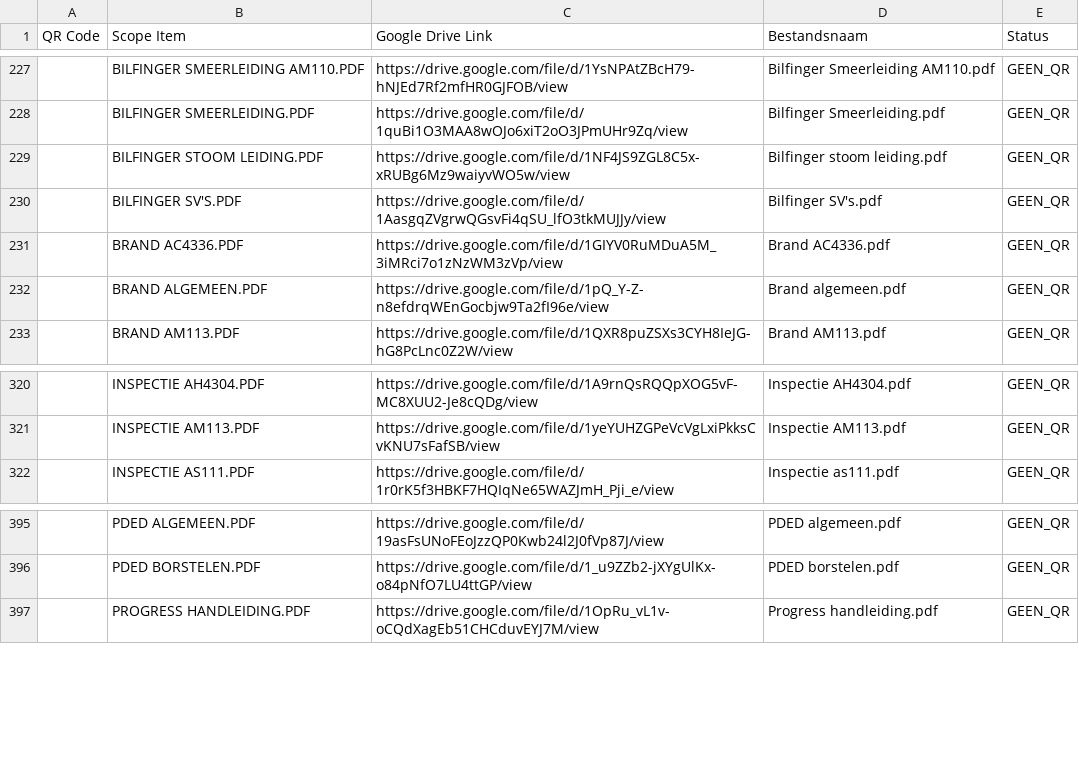
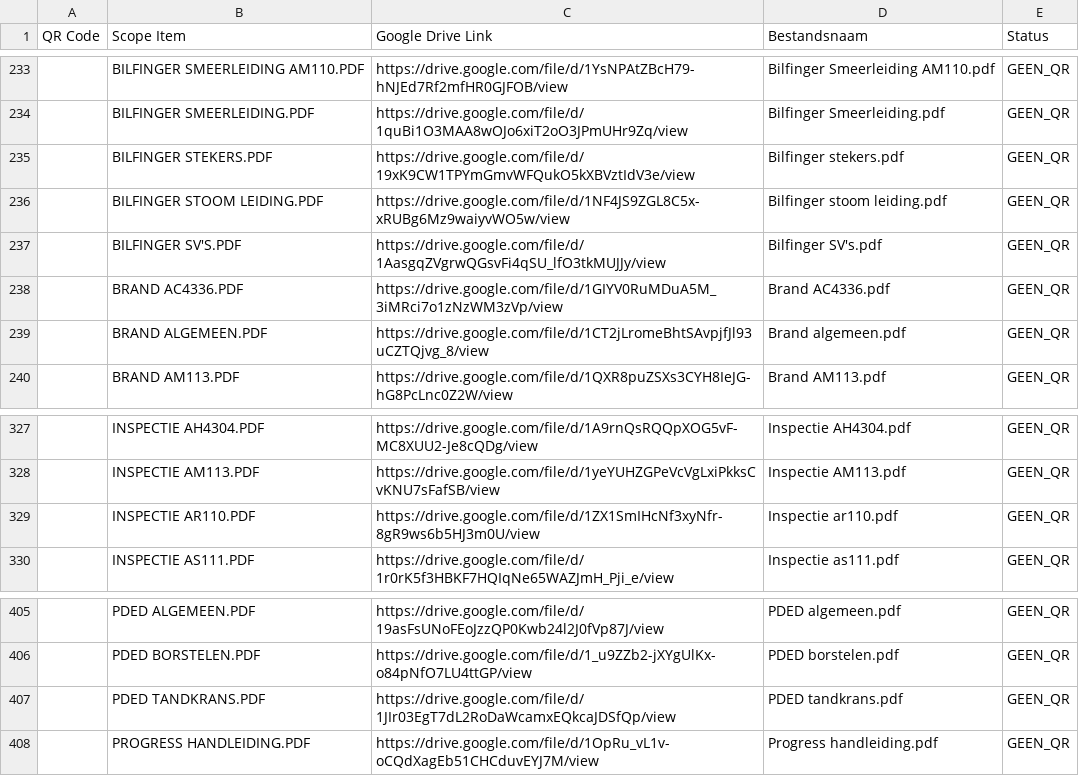
Before and after one commit to giorni91-oss/Werkpakket-scanner, a CSV file: werkpakket_mapping.csv, drawn as a sheet; only a part is shown, gaps mark what is left out; the diff covers the shown part only.

```diff
--- a/werkpakket_mapping.csv
+++ b/werkpakket_mapping.csv
@@ -228,2 +234,3 @@
 "","BILFINGER SMEERLEIDING.PDF","https://drive.google.com/file/d/1quBi1O3MAA8wOJo6xiT2oO3JPmUHr9Zq/view","Bilfinger Smeerleiding.pdf","GEEN_QR"
+"","BILFINGER STEKERS.PDF","https://drive.google.com/file/d/19xK9CW1TPYmGmvWFQukO5kXBVztIdV3e/view","Bilfinger stekers.pdf","GEEN_QR"
 "","BILFINGER STOOM LEIDING.PDF","https://drive.google.com/file/d/1NF4JS9ZGL8C5x-xRUBg6Mz9waiyvWO5w/view","Bilfinger stoom leiding.pdf","GEEN_QR"
@@ -231,3 +238,3 @@
 "","BRAND AC4336.PDF","https://drive.google.com/file/d/1GIYV0RuMDuA5M_3iMRci7o1zNzWM3zVp/view","Brand AC4336.pdf","GEEN_QR"
-"","BRAND ALGEMEEN.PDF","https://drive.google.com/file/d/1pQ_Y-Z-n8efdrqWEnGocbjw9Ta2fI96e/view","Brand algemeen.pdf","GEEN_QR"
+"","BRAND ALGEMEEN.PDF","https://drive.google.com/file/d/1CT2jLromeBhtSAvpjfJl93uCZTQjvg_8/view","Brand algemeen.pdf","GEEN_QR"
 "","BRAND AM113.PDF","https://drive.google.com/file/d/1QXR8puZSXs3CYH8IeJG-hG8PcLnc0Z2W/view","Brand AM113.pdf","GEEN_QR"
@@ -321,2 +328,3 @@
 "","INSPECTIE AM113.PDF","https://drive.google.com/file/d/1yeYUHZGPeVcVgLxiPkksCvKNU7sFafSB/view","Inspectie AM113.pdf","GEEN_QR"
+"","INSPECTIE AR110.PDF","https://drive.google.com/file/d/1ZX1SmIHcNf3xyNfr-8gR9ws6b5HJ3m0U/view","Inspectie ar110.pdf","GEEN_QR"
 "","INSPECTIE AS111.PDF","https://drive.google.com/file/d/1r0rK5f3HBKF7HQIqNe65WAZJmH_Pji_e/view","Inspectie as111.pdf","GEEN_QR"
@@ -396,2 +406,3 @@
 "","PDED BORSTELEN.PDF","https://drive.google.com/file/d/1_u9ZZb2-jXYgUlKx-o84pNfO7LU4ttGP/view","PDED borstelen.pdf","GEEN_QR"
+"","PDED TANDKRANS.PDF","https://drive.google.com/file/d/1JIr03EgT7dL2RoDaWcamxEQkcaJDSfQp/view","PDED tandkrans.pdf","GEEN_QR"
 "","PROGRESS HANDLEIDING.PDF","https://drive.google.com/file/d/1OpRu_vL1v-oCQdXagEb51CHCduvEYJ7M/view","Progress handleiding.pdf","GEEN_QR"
```
Also changed, not shown: 8 added rows and 2 edited cells elsewhere in this file.
